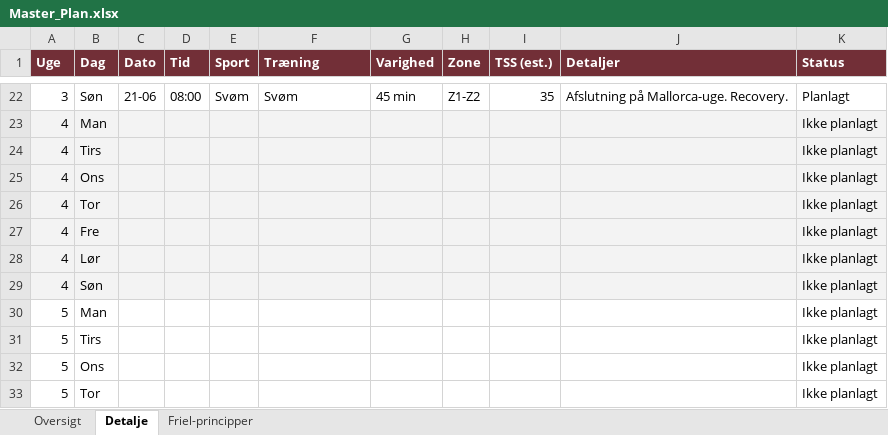
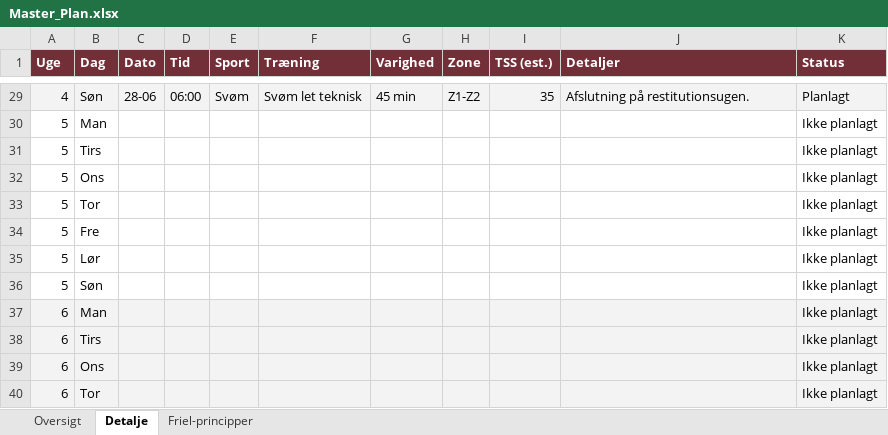
Before and after one commit to hammerbamsen/fast-as-50, an Excel workbook: data/Master_Plan.xlsx, sheet Detalje, drawn as a sheet; only a part is shown, gaps mark what is left out; the shorter side is filled out with more unchanged rows; values as stored, in another font and other column widths than the file's, no borders; removed rows and columns are numbered as before the commit, all else as after; the diff covers the shown part only; the diff names each change by its address in the sheet, - before the commit and + after, or states it on an @@ line.

```diff
--- a/data/Master_Plan.xlsx (sheet Detalje)
+++ b/data/Master_Plan.xlsx (sheet Detalje)
-A29 (Uge): 3
+A29 (Uge): 4
-A29:K29 fill: none
+A29:K29 fill: #F3F3F3
-C29 (Dato): 21-06
+C29 (Dato): 28-06
-D29 (Tid): 08:00
+D29 (Tid): 06:00
-F29 (Træning): Svøm
+F29 (Træning): Svøm let teknisk
-J29 (Detaljer): Afslutning på Mallorca-uge. Recovery.
+J29 (Detaljer): Afslutning på restitutionsugen.
-row 23: 4 | Man |  |  |  |  |  |  |  |  | Ikke planlagt
-row 24: 4 | Tirs |  |  |  |  |  |  |  |  | Ikke planlagt
-row 25: 4 | Ons |  |  |  |  |  |  |  |  | Ikke planlagt
-row 26: 4 | Tor |  |  |  |  |  |  |  |  | Ikke planlagt
-row 27: 4 | Fre |  |  |  |  |  |  |  |  | Ikke planlagt
-row 28: 4 | Lør |  |  |  |  |  |  |  |  | Ikke planlagt
-row 29: 4 | Søn |  |  |  |  |  |  |  |  | Ikke planlagt
```
Also changed, not shown: 7 added rows and 33 edited cells elsewhere in this sheet, sheet Oversigt.
